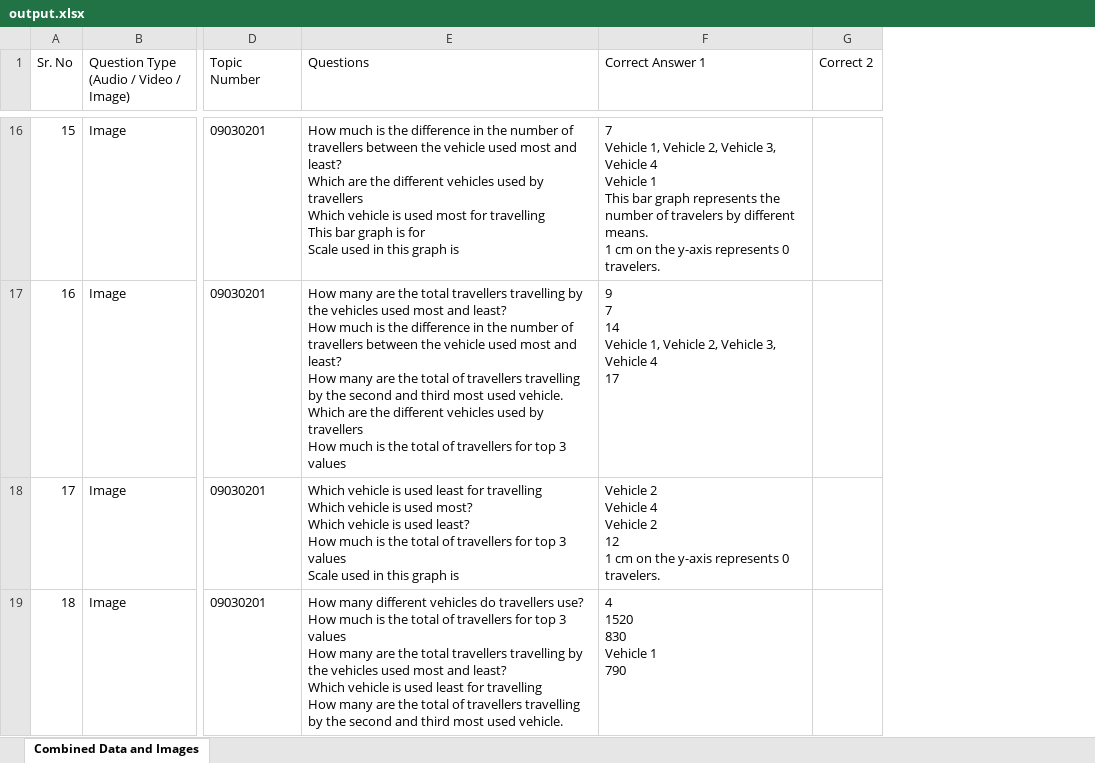
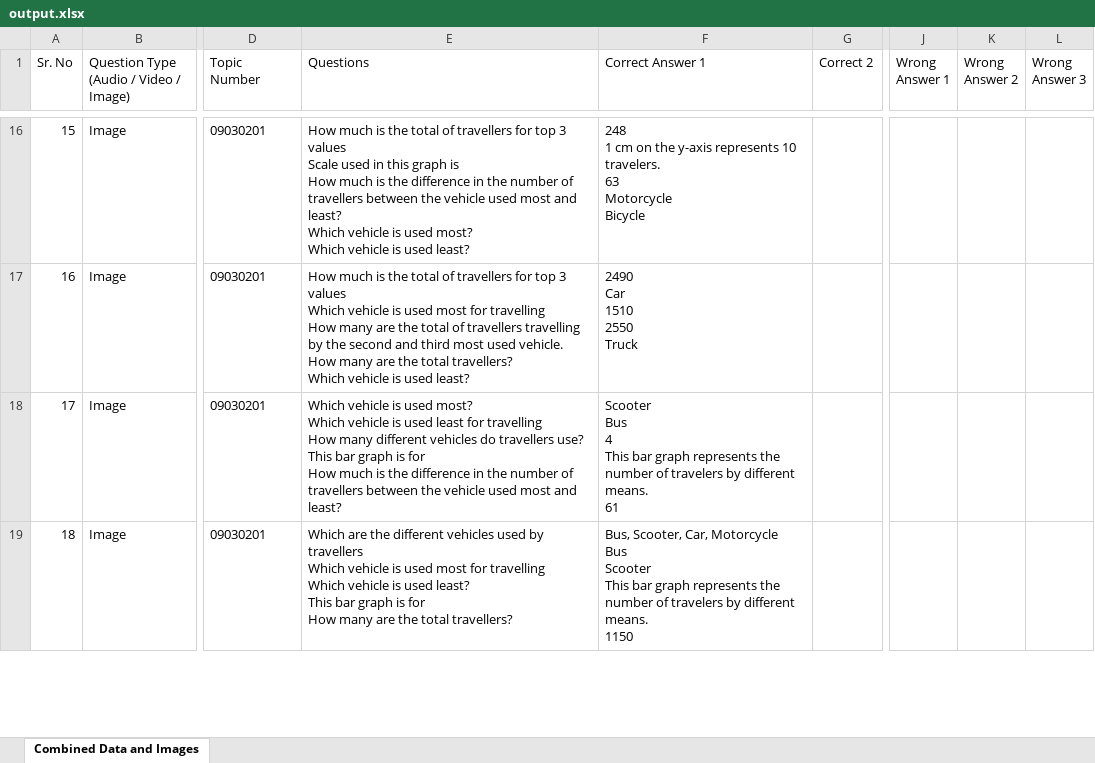
Before and after one commit to BrawlerXull/Ganit-App-Prototype, an Excel workbook: output.xlsx, sheet Combined Data and Images, drawn as a sheet; only a part is shown, gaps mark what is left out; values as stored, in another font and other column widths than the file's, no borders; ↵ is a line break in a cell; the diff covers the shown part only; the diff names each change by its address in the sheet, - before the commit and + after, or states it on an @@ line.

Commit message:
added wrong answers logic

```diff
--- a/output.xlsx (sheet Combined Data and Images)
+++ b/output.xlsx (sheet Combined Data and Images)
+column J (Wrong Answer 1), empty
+column K (Wrong Answer 2), empty
+column L (Wrong Answer 3), empty
-E16 (Questions): …is the difference in the number of travellers between the vehicle used most and least? ↵ Which are the different vehicles used by travellers ↵ Which vehicle is used most for travelling ↵ This bar graph is for ↵ Scale used in this graph is
+E16 (Questions): …is the total of travellers for top 3 values ↵ Scale used in this graph is ↵ How much is the difference in the number of travellers between the vehicle used most and least? ↵ Which vehicle is used most? ↵ Which vehicle is used least?
-F16 (Correct Answer 1): 7 ↵ Vehicle 1, Vehicle 2, Vehicle 3, Vehicle 4 ↵ Vehicle 1 ↵ This bar graph represents the number of travelers by different means. ↵ 1 cm on the y-axis represents 0 travelers.
+F16 (Correct Answer 1): 248 ↵ 1 cm on the y-axis represents 10 travelers. ↵ 63 ↵ Motorcycle ↵ Bicycle
-E17 (Questions): How many are the total travellers travelling by the vehicles used most and least? ↵ How much is the difference in the number of travellers between the vehicle used most and least? ↵ How many are the total of travellers travelling by the second and third most used vehicle. ↵ Which are the different vehicles used by travellers ↵ How much is the total of travellers for top 3 values
+E17 (Questions): How much is the total of travellers for top 3 values ↵ Which vehicle is used most for travelling ↵ How many are the total of travellers travelling by the second and third most used vehicle. ↵ How many are the total travellers? ↵ Which vehicle is used least?
-F17 (Correct Answer 1): 9 ↵ 7 ↵ 14 ↵ Vehicle 1, Vehicle 2, Vehicle 3, Vehicle 4 ↵ 17
+F17 (Correct Answer 1): 2490 ↵ Car ↵ 1510 ↵ 2550 ↵ Truck
-E18 (Questions): …is used least for travelling ↵ Which vehicle is used most? ↵ Which vehicle is used least? ↵ How much is the total of travellers for top 3 values ↵ Scale used in this graph is
+E18 (Questions): …is used most? ↵ Which vehicle is used least for travelling ↵ How many different vehicles do travellers use? ↵ This bar graph is for ↵ How much is the difference in the number of travellers between the vehicle used most and least?
-F18 (Correct Answer 1): Vehicle 2 ↵ Vehicle 4 ↵ Vehicle 2 ↵ 12 ↵ 1 cm on the y-axis represents 0 travelers.
+F18 (Correct Answer 1): Scooter ↵ Bus ↵ 4 ↵ This bar graph represents the number of travelers by different means. ↵ 61
-E19 (Questions): How many different vehicles do travellers use? ↵ How much is the total of travellers for top 3 values ↵ How many are the total travellers travelling by the vehicles used most and least? ↵ Which vehicle is used least for travelling ↵ How many are the total of travellers travelling by the second and third most used vehicle.
+E19 (Questions): Which are the different vehicles used by travellers ↵ Which vehicle is used most for travelling ↵ Which vehicle is used least? ↵ This bar graph is for ↵ How many are the total travellers?
-F19 (Correct Answer 1): 4 ↵ 1520 ↵ 830 ↵ Vehicle 1 ↵ 790
+F19 (Correct Answer 1): Bus, Scooter, Car, Motorcycle ↵ Bus ↵ Scooter ↵ This bar graph represents the number of travelers by different means. ↵ 1150
```
Also changed, not shown: 392 edited cells elsewhere in this sheet, 3 other files.
